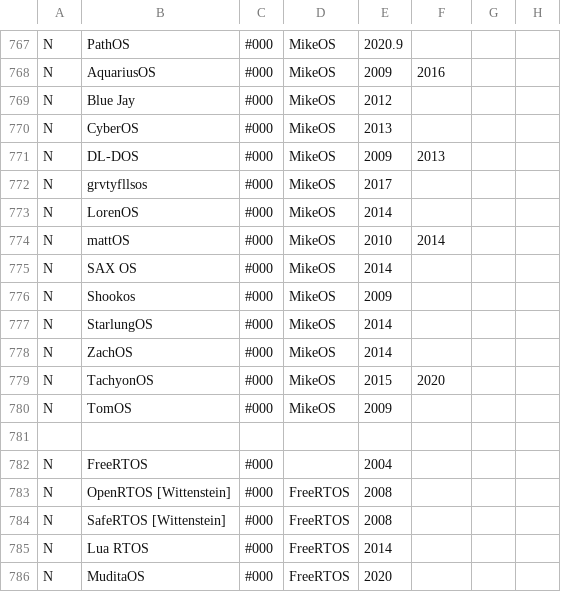
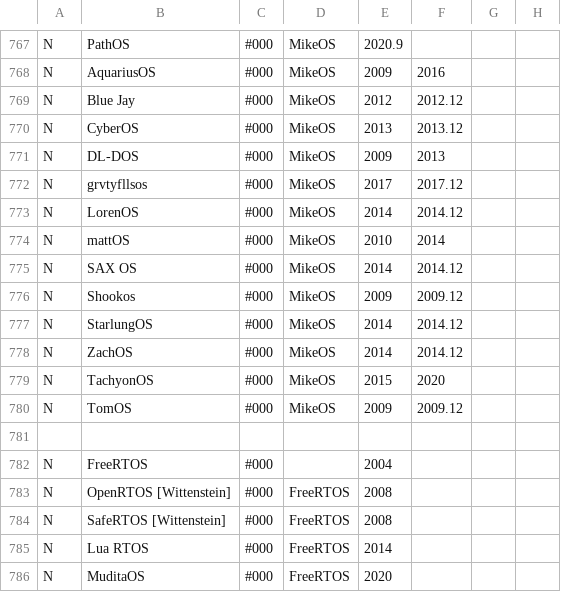
Before and after one commit to eylenburg/os-family-tree, a CSV file: Eylenburg_Operating_System_Timeline_Family_Tree.csv, drawn as a sheet; only a part is shown, gaps mark what is left out; the diff names each change by its address in the sheet, - before the commit and + after, or states it on an @@ line.

```diff
--- a/Eylenburg_Operating_System_Timeline_Family_Tree.csv
+++ b/Eylenburg_Operating_System_Timeline_Family_Tree.csv
-F769: (empty)
+F769: 2012.12
-F770: (empty)
+F770: 2013.12
-F772: (empty)
+F772: 2017.12
-F773: (empty)
+F773: 2014.12
-F775: (empty)
+F775: 2014.12
-F776: (empty)
+F776: 2009.12
-F777:F778: (empty)
+F777:F778: 2014.12
-F780: (empty)
+F780: 2009.12
```
Also changed, not shown: 1 other file.
